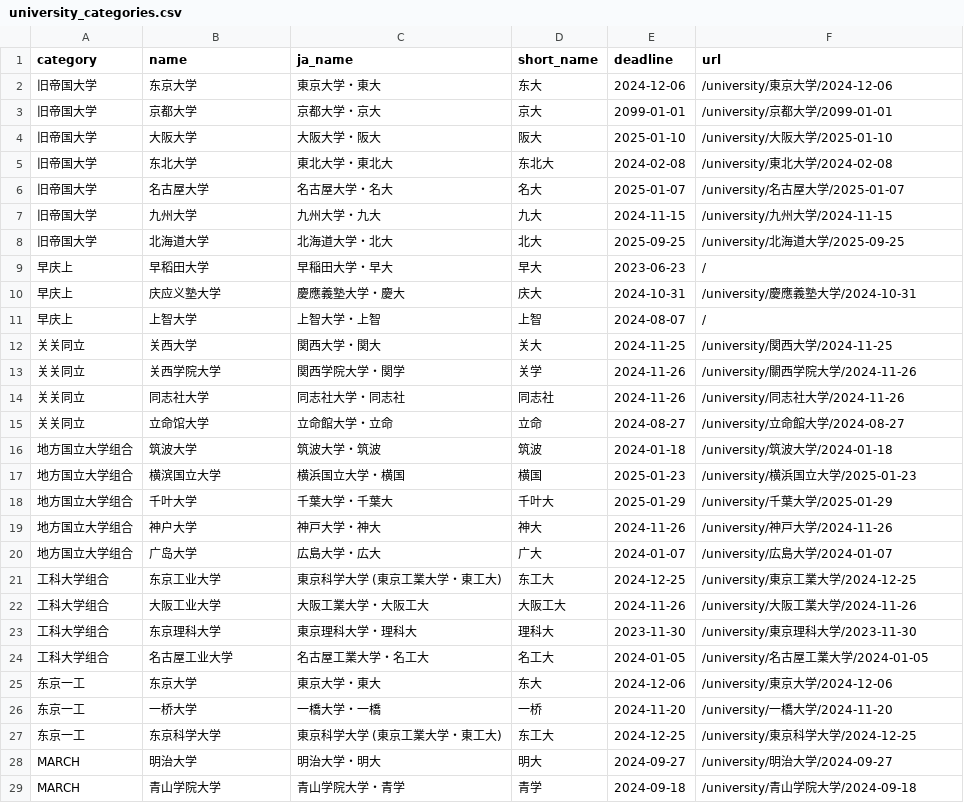
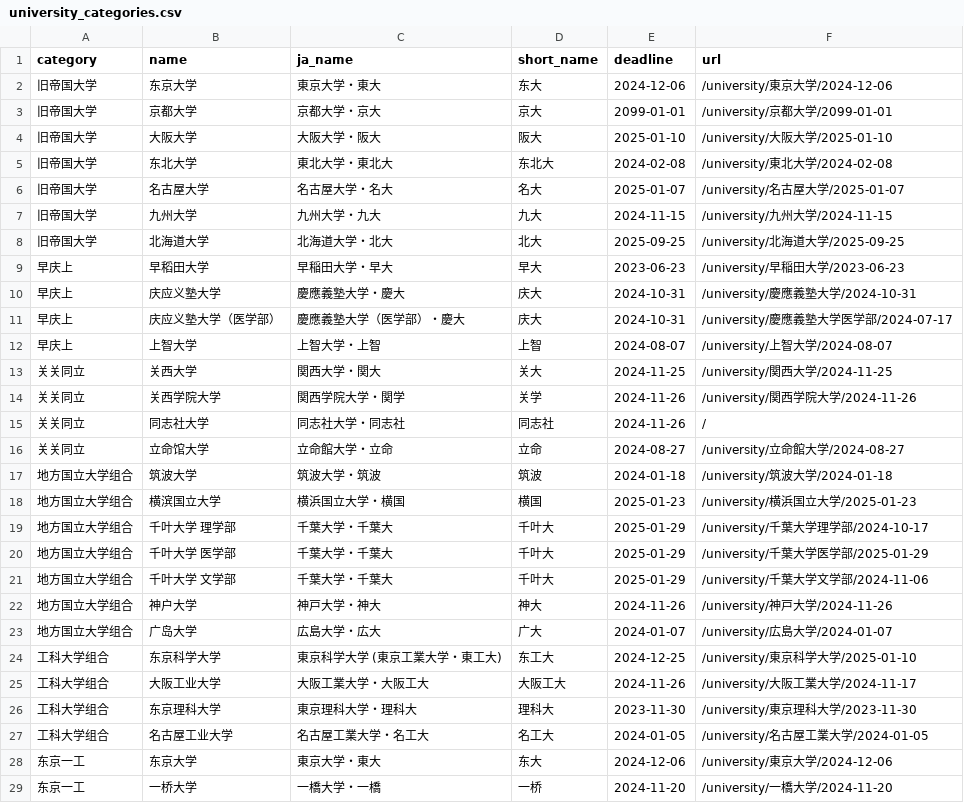
Before and after one commit to wengzhiwen/RunJPLib, a CSV file: data/university_categories.csv, drawn as a sheet; only a part is shown; the shorter side is filled out with more unchanged rows; the diff covers the shown part only.

Commit message:
修正：更新大学分类信息的URL，确保所有链接的正确性和完整性

```diff
--- a/data/university_categories.csv
+++ b/data/university_categories.csv
@@ -8,8 +8,9 @@ category,name,ja_name,short_name,deadline,url
 旧帝国大学,北海道大学,北海道大学・北大,北大,2025-09-25,/university/北海道大学/2025-09-25
-早庆上,早稻田大学,早稲田大学・早大,早大,2023-06-23,/
+早庆上,早稻田大学,早稲田大学・早大,早大,2023-06-23,/university/早稲田大学/2023-06-23
 早庆上,庆应义塾大学,慶應義塾大学・慶大,庆大,2024-10-31,/university/慶應義塾大学/2024-10-31
-早庆上,上智大学,上智大学・上智,上智,2024-08-07,/
+早庆上,庆应义塾大学（医学部）,慶應義塾大学（医学部）・慶大,庆大,2024-10-31,/university/慶應義塾大学医学部/2024-07-17
+早庆上,上智大学,上智大学・上智,上智,2024-08-07,/university/上智大学/2024-08-07
 关关同立,关西大学,関西大学・関大,关大,2024-11-25,/university/関西大学/2024-11-25
-关关同立,关西学院大学,関西学院大学・関学,关学,2024-11-26,/university/關西学院大学/2024-11-26
-关关同立,同志社大学,同志社大学・同志社,同志社,2024-11-26,/university/同志社大学/2024-11-26
+关关同立,关西学院大学,関西学院大学・関学,关学,2024-11-26,/university/関西学院大学/2024-11-26
+关关同立,同志社大学,同志社大学・同志社,同志社,2024-11-26,/
 关关同立,立命馆大学,立命館大学・立命,立命,2024-08-27,/university/立命館大学/2024-08-27
@@ -17,7 +18,9 @@ category,name,ja_name,short_name,deadline,url
 地方国立大学组合,横滨国立大学,横浜国立大学・横国,横国,2025-01-23,/university/横浜国立大学/2025-01-23
-地方国立大学组合,千叶大学,千葉大学・千葉大,千叶大,2025-01-29,/university/千葉大学/2025-01-29
+地方国立大学组合,千叶大学 理学部,千葉大学・千葉大,千叶大,2025-01-29,/university/千葉大学理学部/2024-10-17
+地方国立大学组合,千叶大学 医学部,千葉大学・千葉大,千叶大,2025-01-29,/university/千葉大学医学部/2025-01-29
+地方国立大学组合,千叶大学 文学部,千葉大学・千葉大,千叶大,2025-01-29,/university/千葉大学文学部/2024-11-06
 地方国立大学组合,神户大学,神戸大学・神大,神大,2024-11-26,/university/神戸大学/2024-11-26
 地方国立大学组合,广岛大学,広島大学・広大,广大,2024-01-07,/university/広島大学/2024-01-07
-工科大学组合,东京工业大学,東京科学大学 (東京工業大学・東工大),东工大,2024-12-25,/university/東京工業大学/2024-12-25
-工科大学组合,大阪工业大学,大阪工業大学・大阪工大,大阪工大,2024-11-26,/university/大阪工業大学/2024-11-26
+工科大学组合,东京科学大学,東京科学大学 (東京工業大学・東工大),东工大,2024-12-25,/university/東京科学大学/2025-01-10
+工科大学组合,大阪工业大学,大阪工業大学・大阪工大,大阪工大,2024-11-26,/university/大阪工業大学/2024-11-17
 工科大学组合,东京理科大学,東京理科大学・理科大,理科大,2023-11-30,/university/東京理科大学/2023-11-30
```
Also changed, not shown: 16 edited cells elsewhere in this file.
